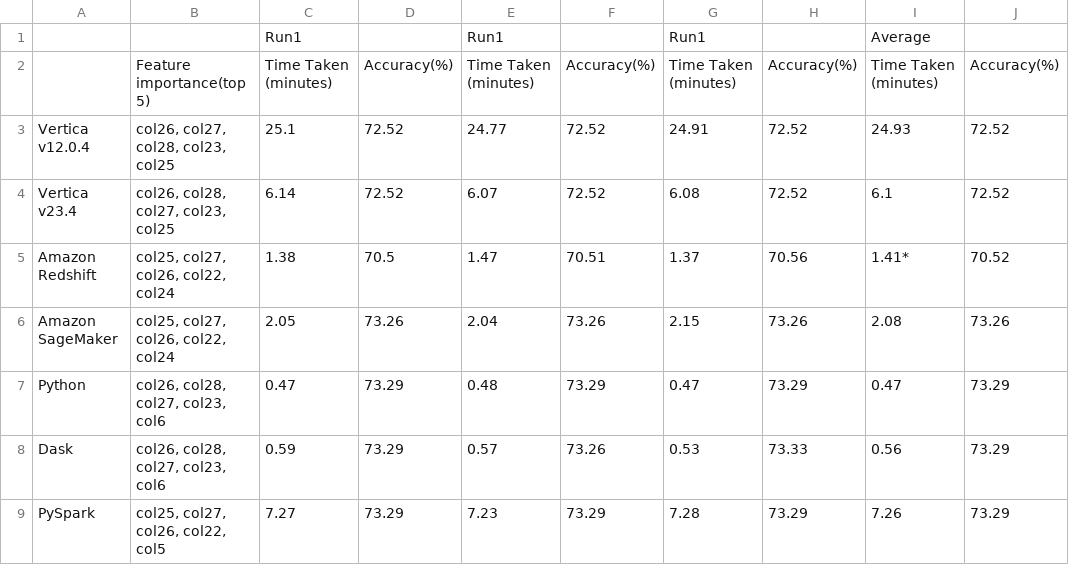
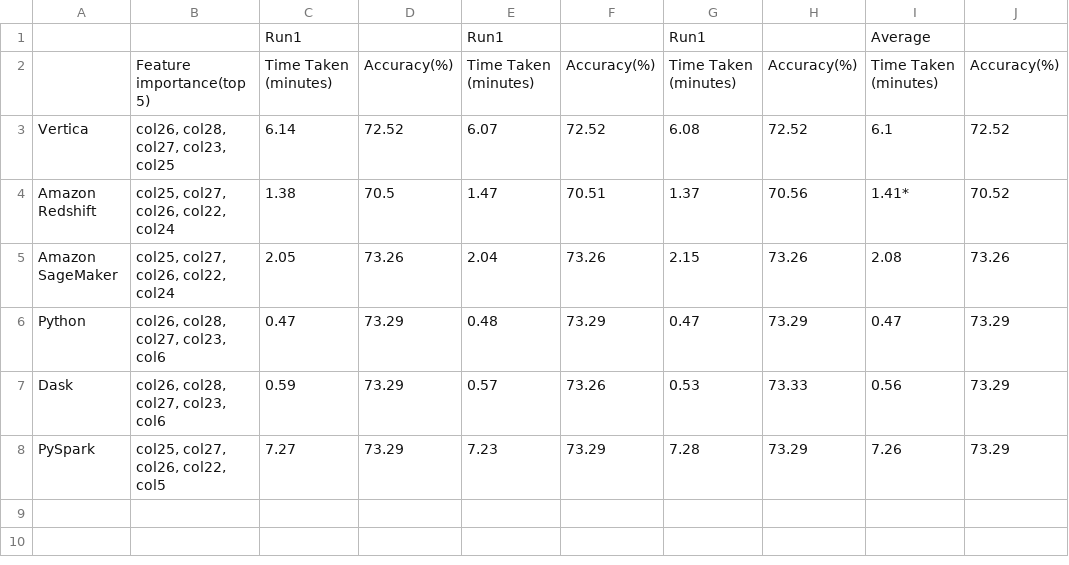
Before and after one commit to vertica/VerticaPy, a CSV file: docs/source/_static/benchmark_xgboost.csv, drawn as a sheet.

Commit message:
Added separate files for each benchmark

```diff
--- a/docs/source/_static/benchmark_xgboost.csv
+++ b/docs/source/_static/benchmark_xgboost.csv
@@ -2,4 +2,3 @@
 ,Feature importance(top 5) ,Time Taken (minutes),Accuracy(%),Time Taken (minutes),Accuracy(%),Time Taken (minutes),Accuracy(%),Time Taken (minutes),Accuracy(%)
-Vertica v12.0.4,"col26, col27, col28, col23, col25",25.1,72.52,24.77,72.52,24.91,72.52,24.93,72.52
-Vertica v23.4,"col26, col28, col27, col23, col25 ",6.14,72.52,6.07,72.52,6.08,72.52,6.1,72.52
+Vertica,"col26, col28, col27, col23, col25 ",6.14,72.52,6.07,72.52,6.08,72.52,6.1,72.52
 Amazon Redshift,"col25, col27, col26, col22, col24",1.38,70.5,1.47,70.51,1.37,70.56,1.41*,70.52
```
Also changed, not shown: 6 other files.
